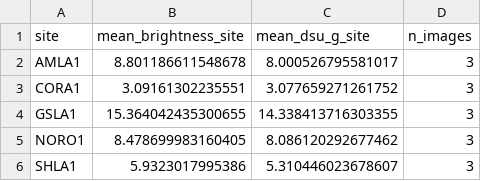
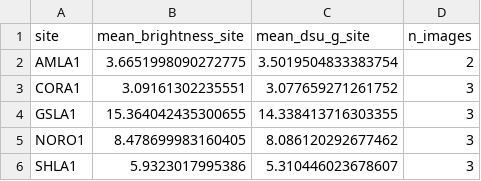
Before and after one commit to nigelKanderson/Colter-Bay-Red-and-White-Light-Experiment, a CSV file: output/sky_brightness_measurements.csv, drawn as a sheet.

```diff
--- a/output/sky_brightness_measurements.csv
+++ b/output/sky_brightness_measurements.csv
@@ -1,3 +1,3 @@
 site,mean_brightness_site,mean_dsu_g_site,n_images
-AMLA1,8.801186611548678,8.000526795581017,3
+AMLA1,3.6651998090272775,3.5019504833383754,2
 CORA1,3.09161302235551,3.077659271261752,3
```
Also changed, not shown: output/posthoc_color_by_intensity_main.csv, output/posthoc_intensity_slopes_by_species.csv, 16 other files.
